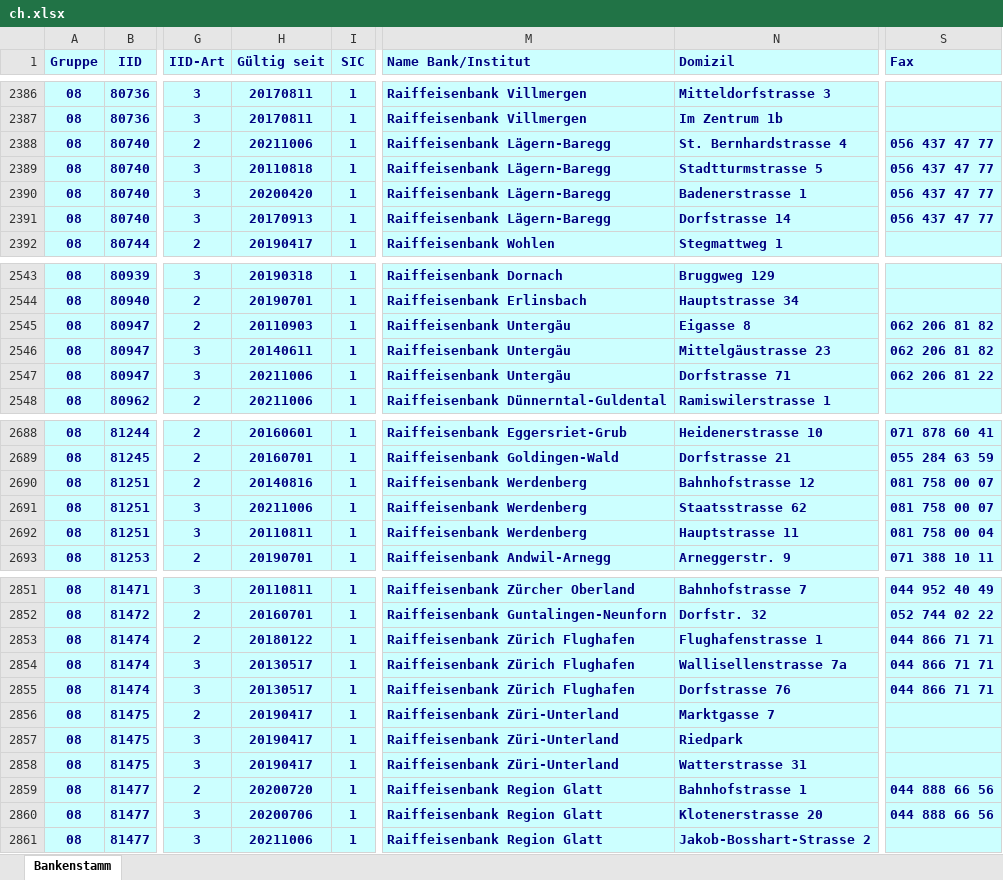
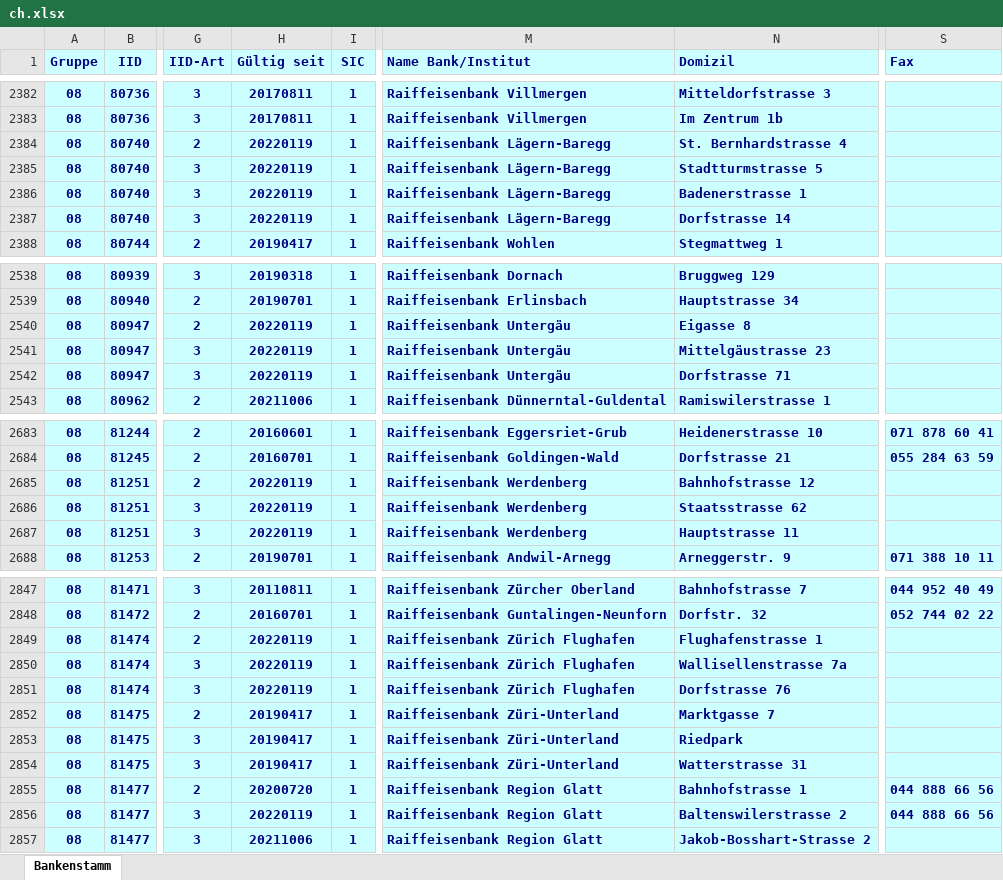
Before and after one commit to marcapo/goiban-data-loader, an Excel workbook: data/ch.xlsx, sheet Bankenstamm, drawn as a sheet; only a part is shown, gaps mark what is left out; values as stored, in another font and other column widths than the file's, no borders; addresses are those after the commit; the diff covers the shown part only; the diff names each change by its address in the sheet, - before the commit and + after, or states it on an @@ line.

```diff
--- a/data/ch.xlsx (sheet Bankenstamm)
+++ b/data/ch.xlsx (sheet Bankenstamm)
-H2384 (Gültig seit): 20211006
+H2384 (Gültig seit): 20220119
-S2384:S2387 (Fax): 056 437 47 77
+S2384:S2387 (Fax): (empty)
-H2385 (Gültig seit): 20110818
+H2385 (Gültig seit): 20220119
-H2386 (Gültig seit): 20200420
+H2386 (Gültig seit): 20220119
-H2387 (Gültig seit): 20170913
+H2387 (Gültig seit): 20220119
-H2540 (Gültig seit): 20110903
+H2540 (Gültig seit): 20220119
-S2540:S2541 (Fax): 062 206 81 82
+S2540:S2541 (Fax): (empty)
-H2541 (Gültig seit): 20140611
+H2541 (Gültig seit): 20220119
-H2542 (Gültig seit): 20211006
+H2542 (Gültig seit): 20220119
-S2542 (Fax): 062 206 81 22
+S2542 (Fax): (empty)
-H2685 (Gültig seit): 20140816
+H2685 (Gültig seit): 20220119
-S2685:S2686 (Fax): 081 758 00 07
+S2685:S2686 (Fax): (empty)
-H2686 (Gültig seit): 20211006
+H2686 (Gültig seit): 20220119
-H2687 (Gültig seit): 20110811
+H2687 (Gültig seit): 20220119
-S2687 (Fax): 081 758 00 04
+S2687 (Fax): (empty)
-H2849 (Gültig seit): 20180122
+H2849 (Gültig seit): 20220119
-S2849:S2851 (Fax): 044 866 71 71
+S2849:S2851 (Fax): (empty)
-H2850:H2851 (Gültig seit): 20130517
+H2850:H2851 (Gültig seit): 20220119
-H2856 (Gültig seit): 20200706
+H2856 (Gültig seit): 20220119
-N2856 (Domizil): Klotenerstrasse 20
+N2856 (Domizil): Baltenswilerstrasse 2
```
Also changed, not shown: 2 added rows, 6 removed rows and 66 edited cells elsewhere in this sheet, 2 other files.
